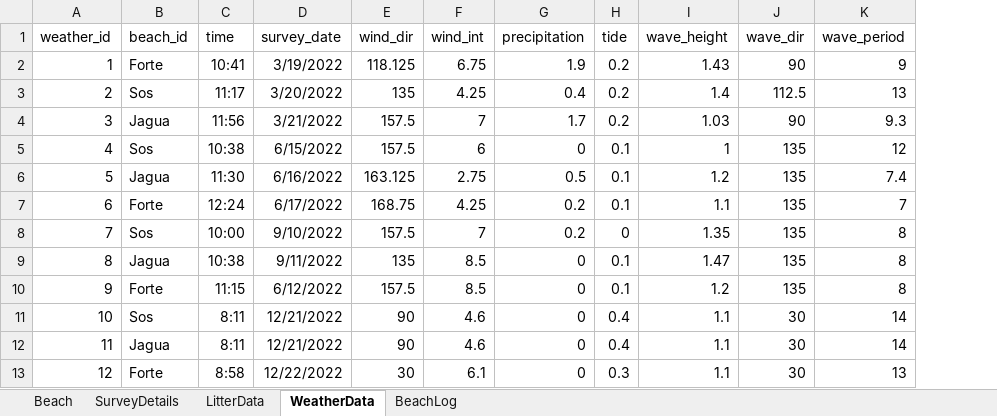
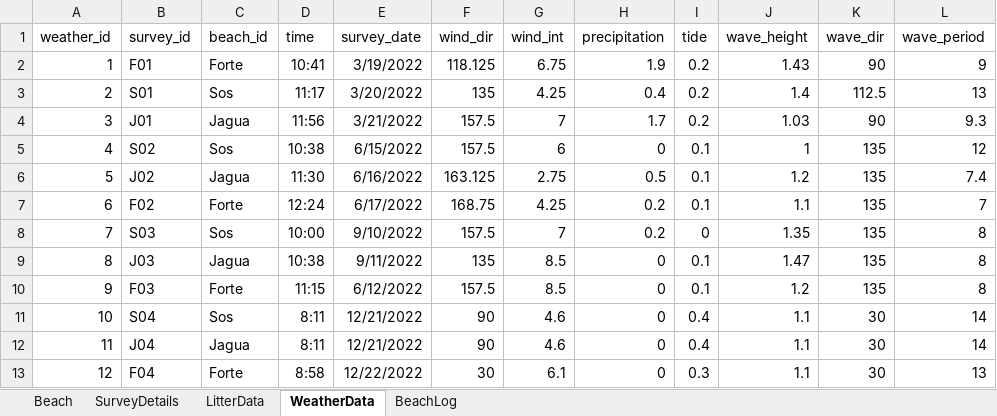
Before and after one commit to ramos-bruna/MarineLitter_database, an Excel workbook: ML_DB.xlsx, sheet WeatherData, drawn as a sheet; values as stored, in another font and other column widths than the file's, no borders; the diff names each change by its address in the sheet, - before the commit and + after, or states it on an @@ line.

```diff
--- a/ML_DB.xlsx (sheet WeatherData)
+++ b/ML_DB.xlsx (sheet WeatherData)
+column B (survey_id), rows 2-13: F01 | S01 | J01 | S02 | J02 | F02 | S03 | J03 | F03 | S04 | J04 | F04
```
Also changed, not shown: sheet LitterData, sheet SurveyDetails, sheet Beach, sheet BeachLog.
